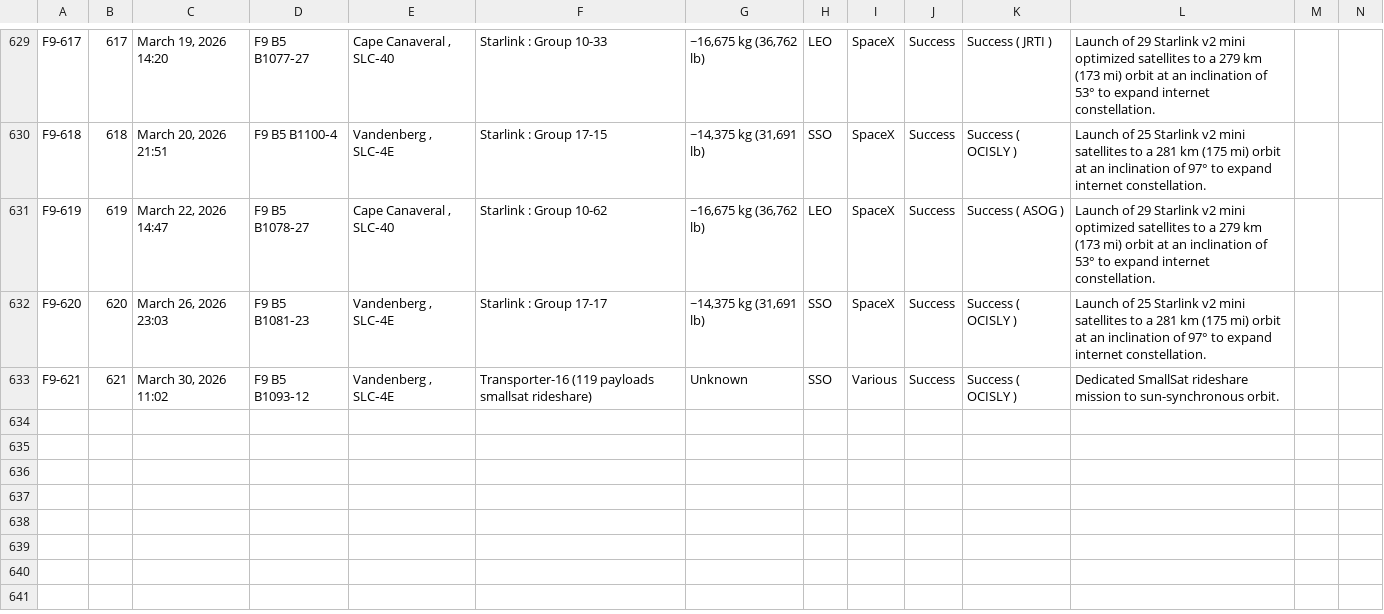
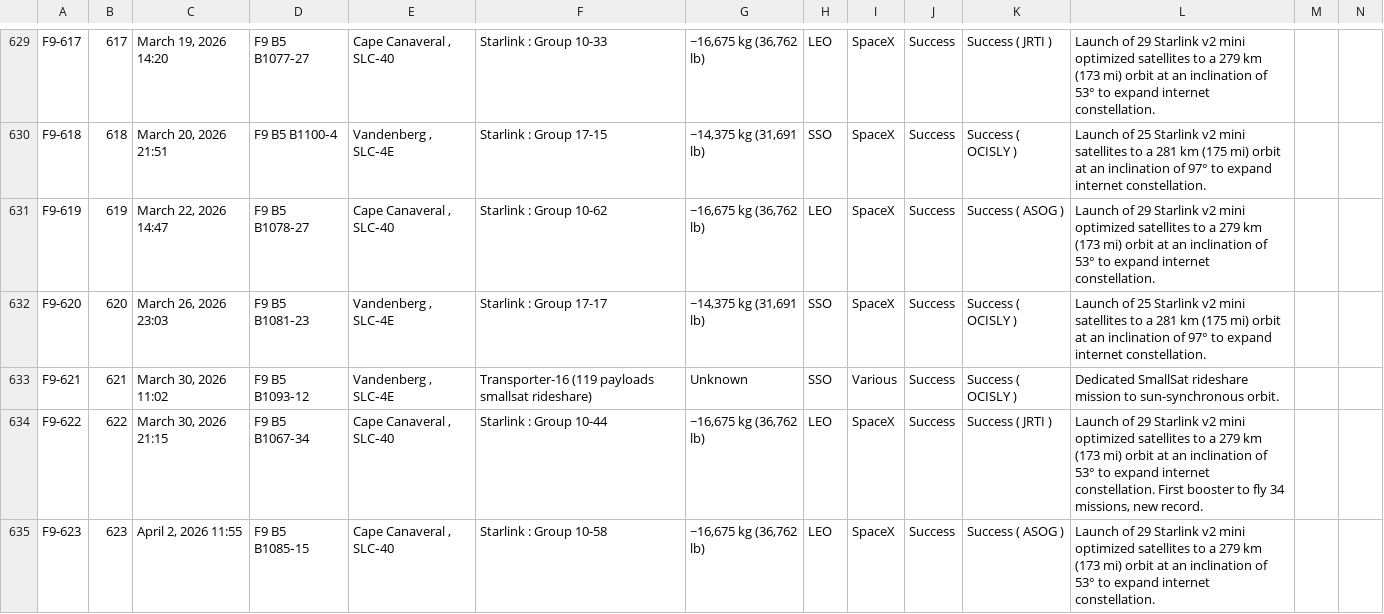
Before and after one commit to szabolcsjaray/3df9, a CSV file: web/f9data.csv, drawn as a sheet; only a part is shown, gaps mark what is left out; rows hold the shown columns only; the diff names each change by its address in the sheet, - before the commit and + after, or states it on an @@ line.

Commit message:
Fresh data.

```diff
--- a/web/f9data.csv
+++ b/web/f9data.csv
+row 634: F9-622 | 622 | March 30, 2026 21:15 | F9 B5 B1067‑34 | Cape Canaveral , SLC‑40 | Starlink : Group 10-44 | ~16,675 kg (36,762 lb) | LEO | SpaceX | Success | Success ( JRTI ) | Launch of 29 Starlink v2 mini optimized satellites to a 279 km (173 mi) orbit at an inclination of 53° to expand internet constellation. First booster to fly 34 missions, new record.
+row 635: F9-623 | 623 | April 2, 2026 11:55 | F9 B5 B1085‑15 | Cape Canaveral , SLC‑40 | Starlink : Group 10-58 | ~16,675 kg (36,762 lb) | LEO | SpaceX | Success | Success ( ASOG ) | Launch of 29 Starlink v2 mini optimized satellites to a 279 km (173 mi) orbit at an inclination of 53° to expand internet constellation.
```
